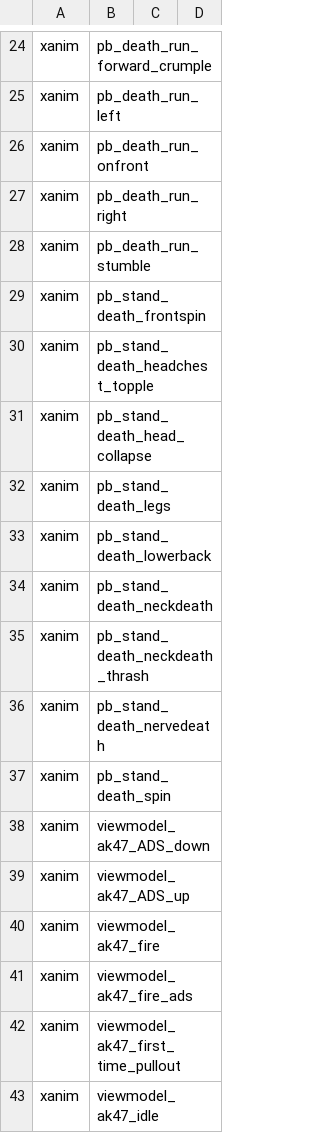
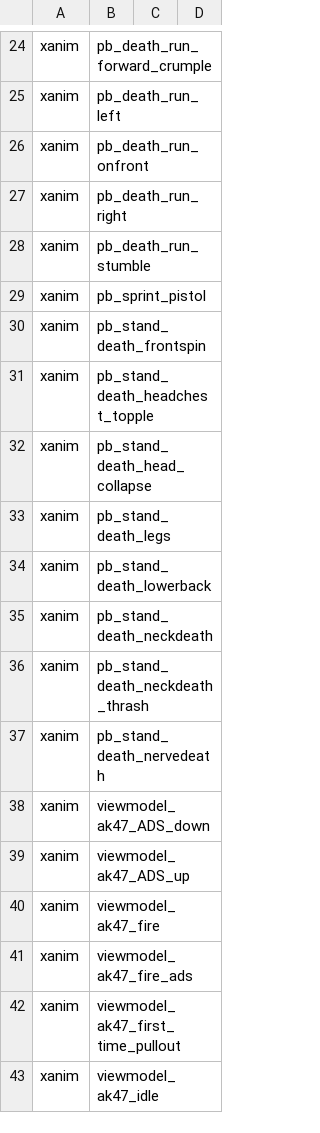
Before and after one commit to kruumy/cod4-editing-mod, a CSV file: mod.csv, drawn as a sheet; only a part is shown, gaps mark what is left out; removed rows and columns are numbered as before the commit, all else as after; the diff names each change by its address in the sheet, - before the commit and + after, or states it on an @@ line.

Commit message:
updated death anims to newest

```diff
--- a/mod.csv
+++ b/mod.csv
+row 29: xanim | pb_sprint_pistol
-row 37: xanim | pb_stand_death_spin
```
Also changed, not shown: 24 other files.
